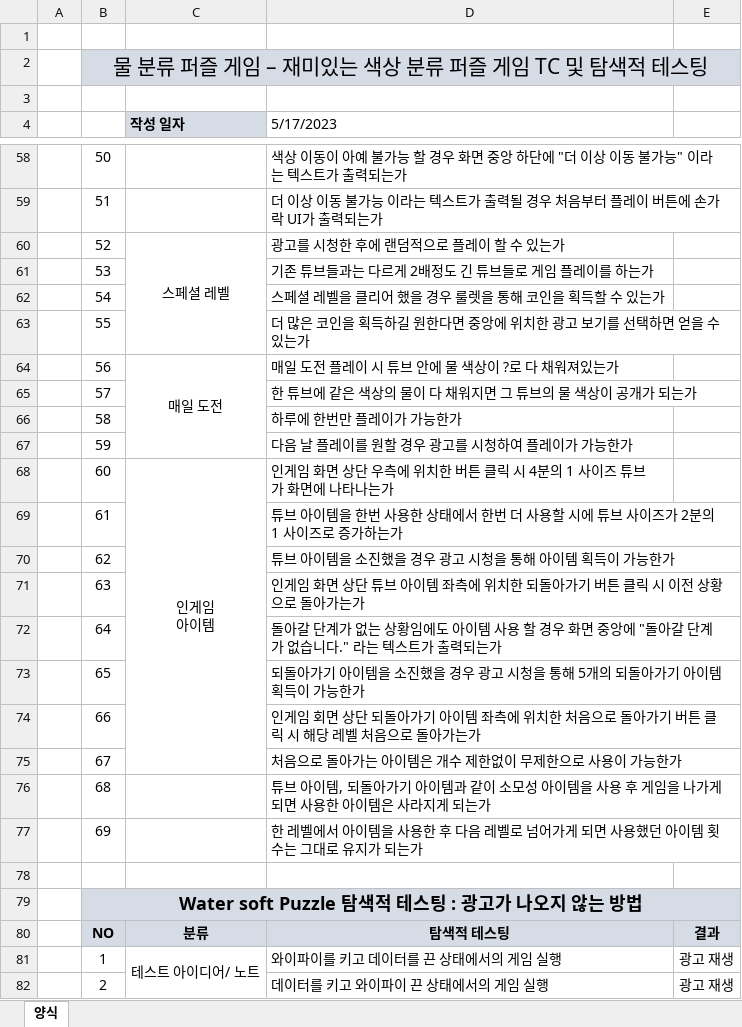
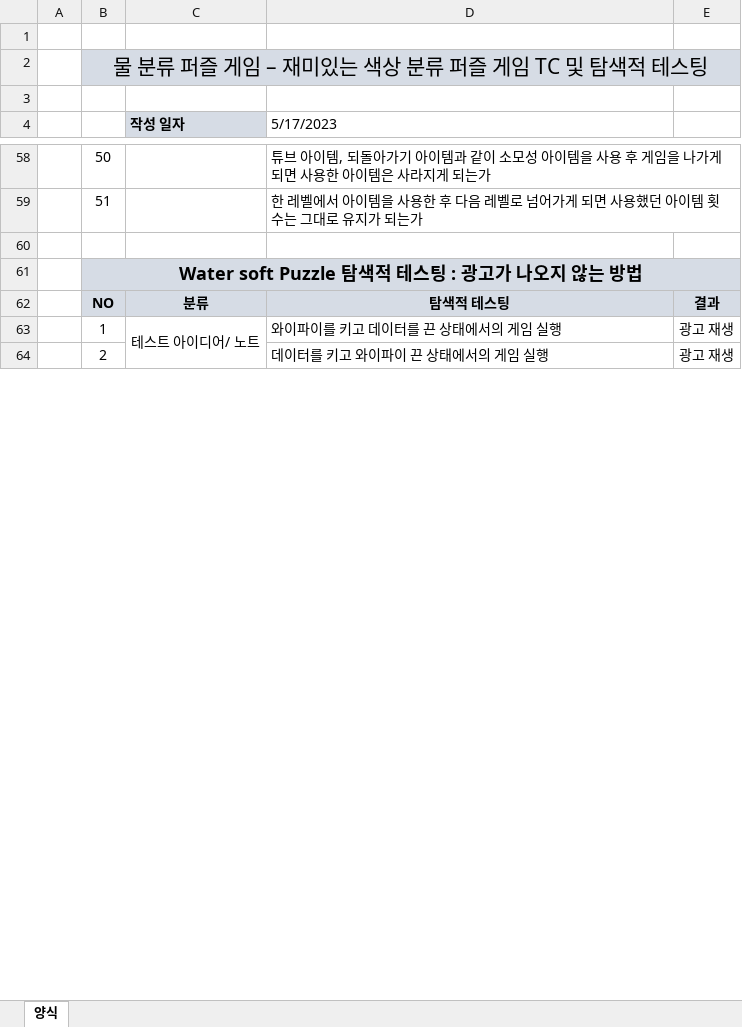
Before and after one commit to doraji1247/BGY_PORTFOLIO, an Excel workbook: Water sort Puzzle_TC.xlsx, sheet 양식, drawn as a sheet; only a part is shown, gaps mark what is left out; values as stored, in another font and other column widths than the file's, no borders; removed rows and columns are numbered as before the commit, all else as after; ↵ is a line break in a cell; the diff covers the shown part only; the diff names each change by its address in the sheet, - before the commit and + after, or states it on an @@ line.

```diff
--- a/Water sort Puzzle_TC.xlsx (sheet 양식)
+++ b/Water sort Puzzle_TC.xlsx (sheet 양식)
-D58 (5/17/2023): 색상 이동이 아예 불가능 할 경우 화면 중앙 하단에 "더 이상 이동 불가능" 이라는 텍스트가 출력되는가
+D58 (5/17/2023): 튜브 아이템, 되돌아가기 아이템과 같이 소모성 아이템을 사용 후 게임을 나가게 되면 사용한 아이템은 사라지게 되는가
-D59 (5/17/2023): 더 이상 이동 불가능 이라는 텍스트가 출력될 경우 처음부터 플레이 버튼에 손가락 UI가 출력되는가
+D59 (5/17/2023): 한 레벨에서 아이템을 사용한 후 다음 레벨로 넘어가게 되면 사용했던 아이템 횟수는 그대로 유지가 되는가
-row 60:  | 52 | 스페셜 레벨 | 광고를 시청한 후에 랜덤적으로 플레이 할 수 있는가
-row 61:  | 53 |  | 기존 튜브들과는 다르게 2배정도 긴 튜브들로 게임 플레이를 하는가
-row 62:  | 54 |  | 스페셜 레벨을 클리어 했을 경우 룰렛을 통해 코인을 획득할 수 있는가
-row 63:  | 55 |  | 더 많은 코인을 획득하길 원한다면 중앙에 위치한 광고 보기를 선택하면 얻을 수 있는가
-row 64:  | 56 | 매일 도전 | 매일 도전 플레이 시 튜브 안에 물 색상이 ?로 다 채워져있는가
-row 65:  | 57 |  | 한 튜브에 같은 색상의 물이 다 채워지면 그 튜브의 물 색상이 공개가 되는가
-row 66:  | 58 |  | 하루에 한번만 플레이가 가능한가
-row 67:  | 59 |  | 다음 날 플레이를 원할 경우 광고를 시청하여 플레이가 가능한가
-row 68:  | 60 | 인게임 ↵ 아이템 | 인게임 화면 상단 우측에 위치한 버튼 클릭 시 4분의 1 사이즈 튜브가 화면에 나타나는가
-row 69:  | 61 |  | 튜브 아이템을 한번 사용한 상태에서 한번 더 사용할 시에 튜브 사이즈가 2분의 1 사이즈로 증가하는가
-row 70:  | 62 |  | 튜브 아이템을 소진했을 경우 광고 시청을 통해 아이템 획득이 가능한가
-row 71:  | 63 |  | 인게임 화면 상단 튜브 아이템 좌측에 위치한 되돌아가기 버튼 클릭 시 이전 상황으로 돌아가는가
-row 72:  | 64 |  | 돌아갈 단계가 없는 상황임에도 아이템 사용 할 경우 화면 중앙에 "돌아갈 단계가 없습니다." 라는 텍스트가 출력되는가
-row 73:  | 65 |  | 되돌아가기 아이템을 소진했을 경우 광고 시청을 통해 5개의 되돌아가기 아이템 획득이 가능한가
-row 74:  | 66 |  | 인게임 회면 상단 되돌아가기 아이템 좌측에 위치한 처음으로 돌아가기 버튼 클릭 시 해당 레벨 처음으로 돌아가는가
-row 75:  | 67 |  | 처음으로 돌아가는 아이템은 개수 제한없이 무제한으로 사용이 가능한가
-row 76:  | 68 |  | 튜브 아이템, 되돌아가기 아이템과 같이 소모성 아이템을 사용 후 게임을 나가게 되면 사용한 아이템은 사라지게 되는가
-row 77:  | 69 |  | 한 레벨에서 아이템을 사용한 후 다음 레벨로 넘어가게 되면 사용했던 아이템 횟수는 그대로 유지가 되는가
```
Also changed, not shown: 9 added rows, 9 removed rows and 40 edited cells elsewhere in this sheet.
